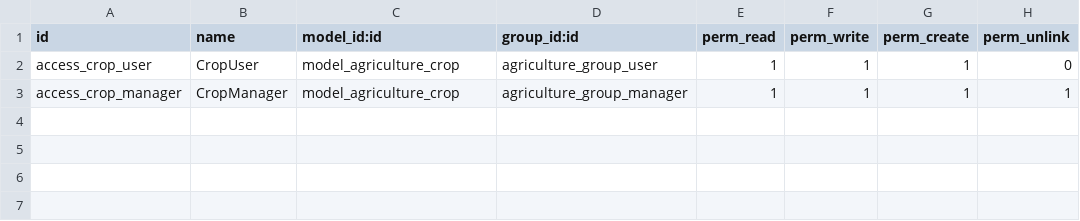
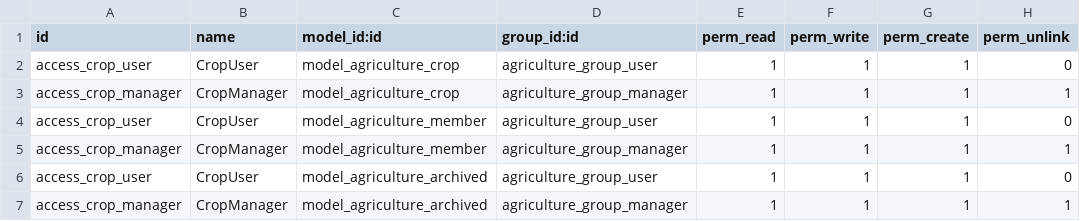
Before and after one commit to PIMIYA/Odoo_15, a CSV file: odoo/addons/agriculture_app/security/ir.model.access.csv, drawn as a sheet; the diff names each change by its address in the sheet, - before the commit and + after, or states it on an @@ line.

Commit message:
增加 archived model

```diff
--- a/odoo/addons/agriculture_app/security/ir.model.access.csv
+++ b/odoo/addons/agriculture_app/security/ir.model.access.csv
+row 4: access_crop_user | CropUser | model_agriculture_member | agriculture_group_user | 1 | 1 | 1 | 0
+row 5: access_crop_manager | CropManager | model_agriculture_member | agriculture_group_manager | 1 | 1 | 1 | 1
+row 6: access_crop_user | CropUser | model_agriculture_archived | agriculture_group_user | 1 | 1 | 1 | 0
+row 7: access_crop_manager | CropManager | model_agriculture_archived | agriculture_group_manager | 1 | 1 | 1 | 1
```
Also changed, not shown: 8 other files.
